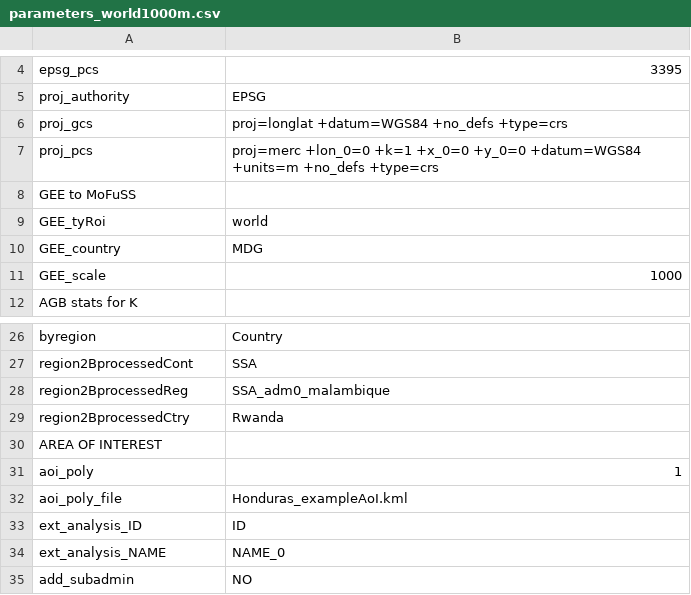
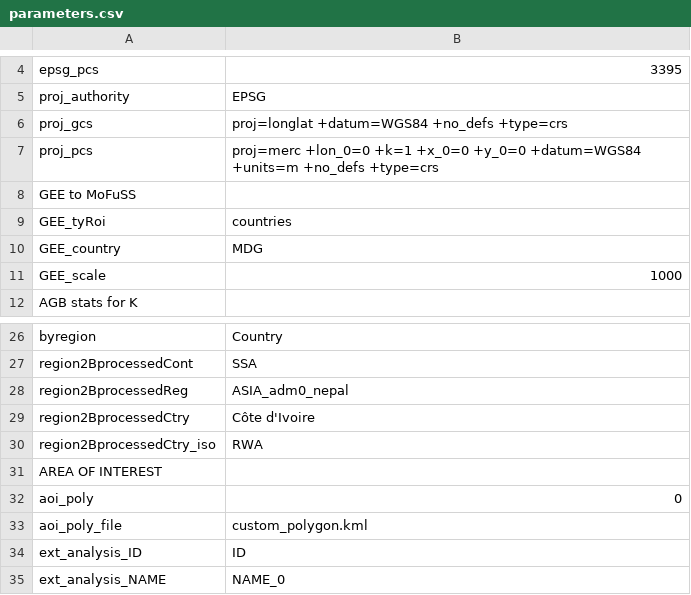
Before and after one commit to mofuss/mofuss, a CSV file: parameters/parameters.csv (was parameters/parameters_world1000m.csv), drawn as a sheet; only a part is shown, gaps mark what is left out; the shorter side is filled out with more unchanged rows.

```diff
--- a/parameters/parameters_world1000m.csv
+++ b/parameters/parameters.csv
@@ -8,3 +8,3 @@ proj_pcs,proj=merc +lon_0=0 +k=1 +x_0=0 +y_0=0 +datum=WGS84 +units=m +no_defs +t
 GEE to MoFuSS,
-GEE_tyRoi,world
+GEE_tyRoi,countries
 GEE_country,MDG
@@ -27,7 +27,8 @@ byregion,Country
 region2BprocessedCont,SSA
-region2BprocessedReg,SSA_adm0_malambique
-region2BprocessedCtry,Rwanda
+region2BprocessedReg,ASIA_adm0_nepal
+region2BprocessedCtry,Côte d'Ivoire
+region2BprocessedCtry_iso,RWA
 AREA OF INTEREST,
-aoi_poly,1
-aoi_poly_file,Honduras_exampleAoI.kml
+aoi_poly,0
+aoi_poly_file,custom_polygon.kml
 ext_analysis_ID,ID
```
Also changed, not shown: 1 other file.
